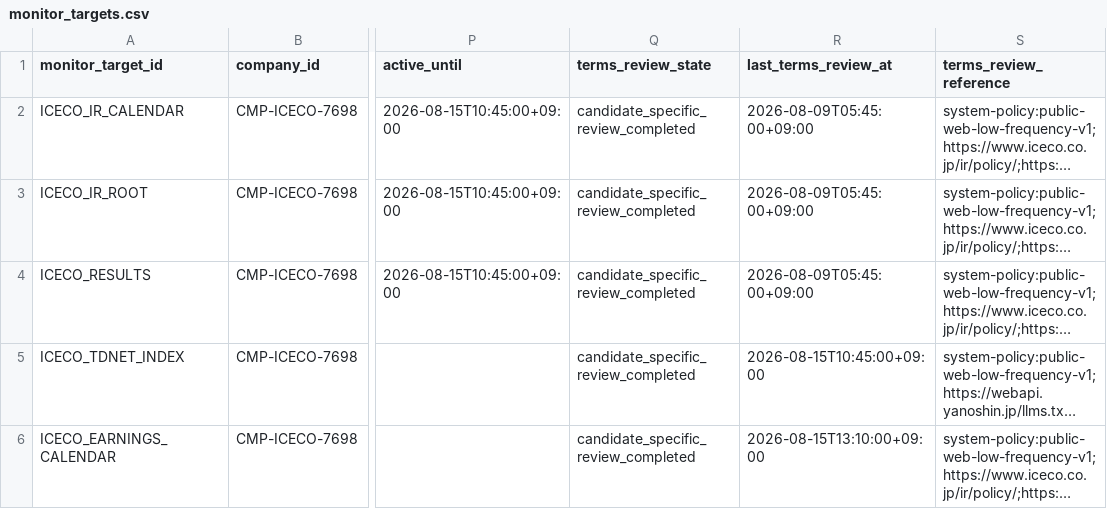
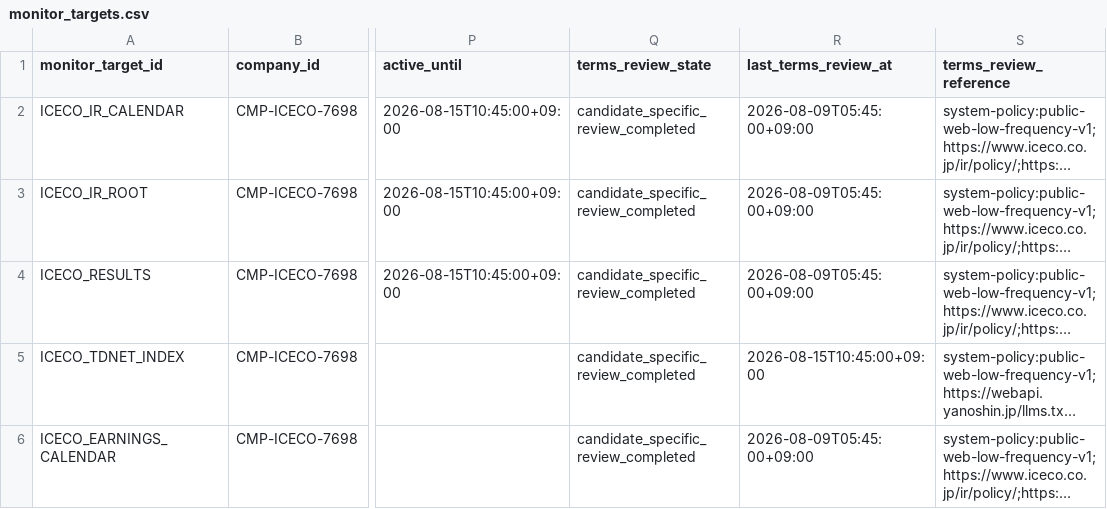
Before and after one commit to Tadaim2tk/earnings-research-system, a CSV file: data/config/monitor_targets.csv, drawn as a sheet; only a part is shown, gaps mark what is left out; long unchanged cells end in …; the diff names each change by its address in the sheet, - before the commit and + after, or states it on an @@ line.

```diff
--- a/data/config/monitor_targets.csv
+++ b/data/config/monitor_targets.csv
-R6 (last_terms_review_at): 2026-08-15T13:10:00+09:00
+R6 (last_terms_review_at): 2026-08-09T05:45:00+09:00
```
Also changed, not shown: 6 other files.
